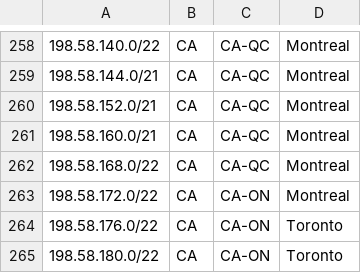
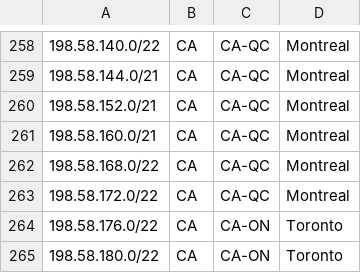
Before and after one commit to ebox-as1403/ebox-as1403.github.io, a CSV file: geofeed.csv, drawn as a sheet; only a part is shown, gaps mark what is left out.

```diff
--- a/geofeed.csv
+++ b/geofeed.csv
@@ -262,3 +262,3 @@
 198.58.168.0/22,CA,CA-QC,Montreal,
-198.58.172.0/22,CA,CA-ON,Montreal,
+198.58.172.0/22,CA,CA-QC,Montreal,
 198.58.176.0/22,CA,CA-ON,Toronto,
```
